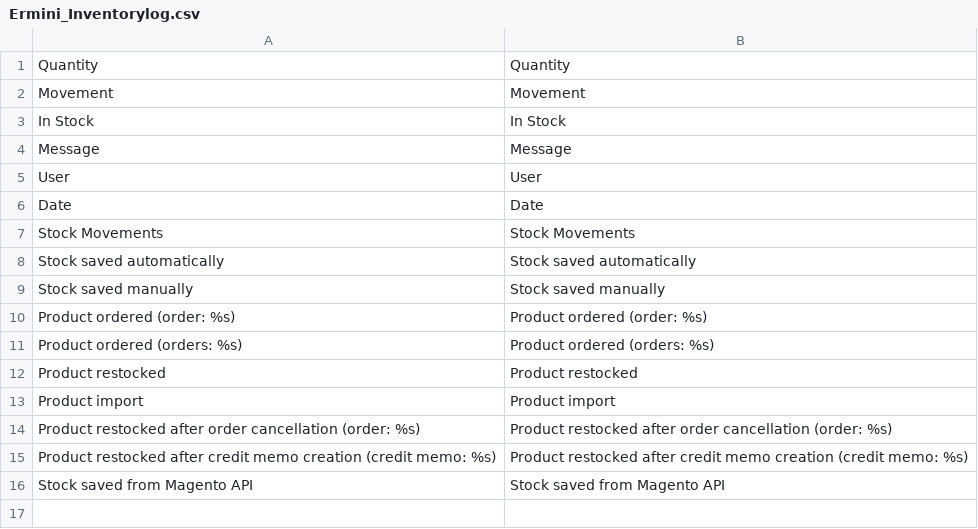
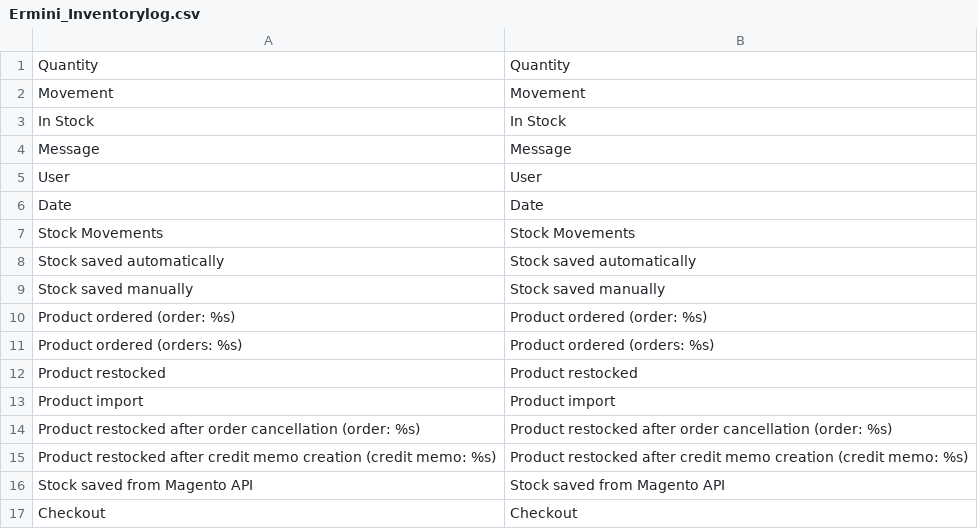
Before and after one commit to elioermini/Magento-InventoryLog, a CSV file: app/locale/en_US/Ermini_Inventorylog.csv, drawn as a sheet.

```diff
--- a/app/locale/en_US/Ermini_Inventorylog.csv
+++ b/app/locale/en_US/Ermini_Inventorylog.csv
@@ -16 +16,2 @@
 "Stock saved from Magento API","Stock saved from Magento API"
+"Checkout","Checkout"
```
Also changed, not shown: 3 other files.
